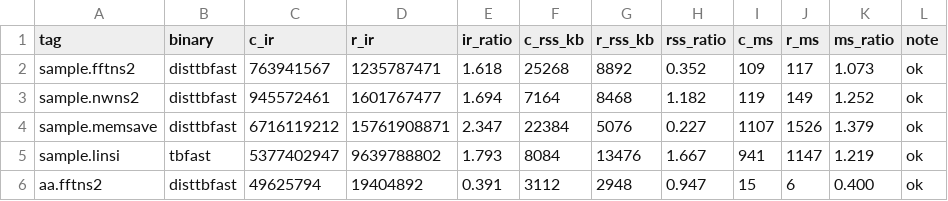
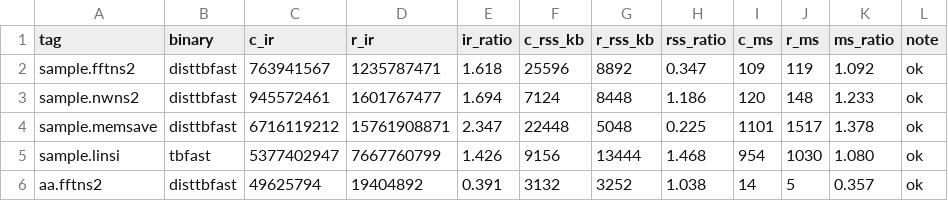
Before and after one commit to Provolut/mafft-oxide, a TSV file: rust/bench/profile.tsv, drawn as a sheet; only a part is shown; the diff covers the shown part only.

```diff
--- a/rust/bench/profile.tsv
+++ b/rust/bench/profile.tsv
@@ -1,6 +1,6 @@
 tag	binary	c_ir	r_ir	ir_ratio	c_rss_kb	r_rss_kb	rss_ratio	c_ms	r_ms	ms_ratio	note
-sample.fftns2	disttbfast	763941567	1235787471	1.618	25268	8892	0.352	109	117	1.073	ok
-sample.nwns2	disttbfast	945572461	1601767477	1.694	7164	8468	1.182	119	149	1.252	ok
-sample.memsave	disttbfast	6716119212	15761908871	2.347	22384	5076	0.227	1107	1526	1.379	ok
-sample.linsi	tbfast	5377402947	9639788802	1.793	8084	13476	1.667	941	1147	1.219	ok
-aa.fftns2	disttbfast	49625794	19404892	0.391	3112	2948	0.947	15	6	0.400	ok
+sample.fftns2	disttbfast	763941567	1235787471	1.618	25596	8892	0.347	109	119	1.092	ok
+sample.nwns2	disttbfast	945572461	1601767477	1.694	7124	8448	1.186	120	148	1.233	ok
+sample.memsave	disttbfast	6716119212	15761908871	2.347	22448	5048	0.225	1101	1517	1.378	ok
+sample.linsi	tbfast	5377402947	7667760799	1.426	9156	13444	1.468	954	1030	1.080	ok
+aa.fftns2	disttbfast	49625794	19404892	0.391	3132	3252	1.038	14	5	0.357	ok
```
Also changed, not shown: 11 edited cells elsewhere in this file, 1 other file.
